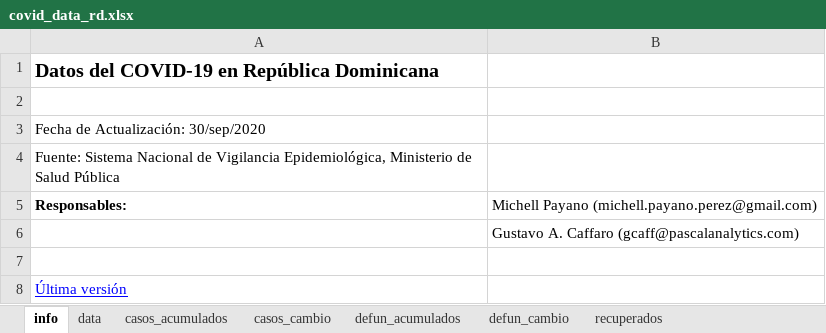
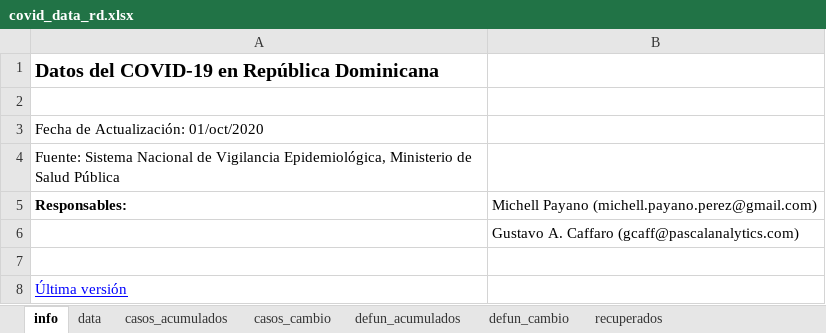
Before and after one commit to gcaff/COVID19-RD, an Excel workbook: data/covid_data_rd.xlsx, sheet info, drawn as a sheet; values as stored, in another font and other column widths than the file's, no borders; the diff names each change by its address in the sheet, - before the commit and + after, or states it on an @@ line.

```diff
--- a/data/covid_data_rd.xlsx (sheet info)
+++ b/data/covid_data_rd.xlsx (sheet info)
-A3: Fecha de Actualización: 30/sep/2020
+A3: Fecha de Actualización: 01/oct/2020
```
Also changed, not shown: sheet data, sheet recuperados, sheet casos_cambio, sheet defun_acumulados, sheet casos_acumulados, 1 other file.
